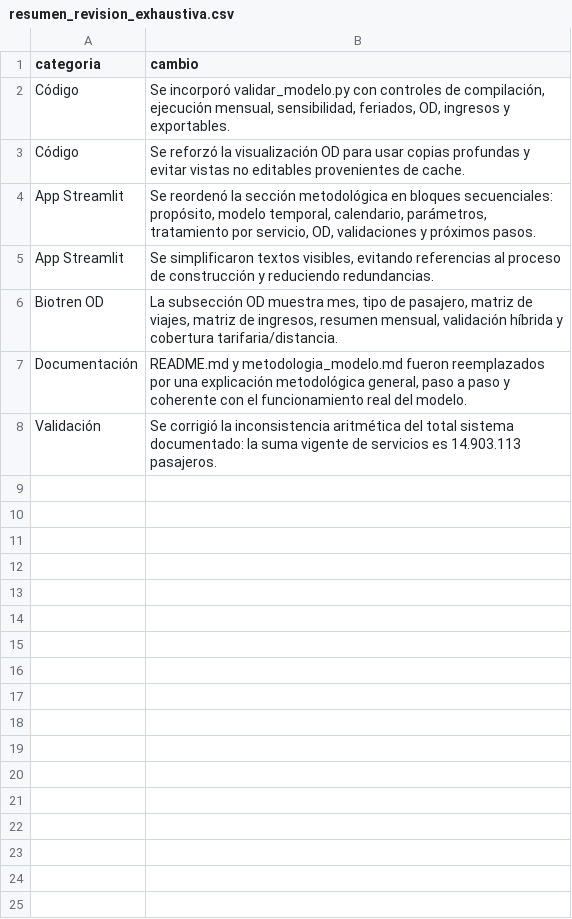
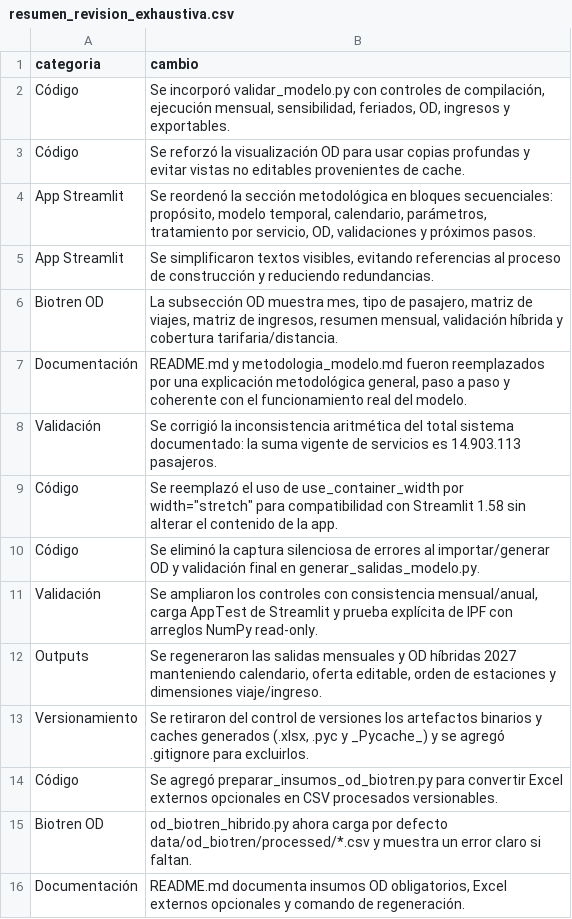
Before and after one commit to J0rgeTK/BT-CL-TA-LPM-MPDA, a CSV file: outputs/resumen_revision_exhaustiva.csv, drawn as a sheet.

Commit message:
Usa CSV procesados para OD Biotren

```diff
--- a/outputs/resumen_revision_exhaustiva.csv
+++ b/outputs/resumen_revision_exhaustiva.csv
@@ -8 +8,9 @@ Documentación,"README.md y metodologia_modelo.md fueron reemplazados por una ex
 Validación,Se corrigió la inconsistencia aritmética del total sistema documentado: la suma vigente de servicios es 14.903.113 pasajeros.
+Código,"Se reemplazó el uso de use_container_width por width=""stretch"" para compatibilidad con Streamlit 1.58 sin alterar el contenido de la app."
+Código,Se eliminó la captura silenciosa de errores al importar/generar OD y validación final en generar_salidas_modelo.py.
+Validación,"Se ampliaron los controles con consistencia mensual/anual, carga AppTest de Streamlit y prueba explícita de IPF con arreglos NumPy read-only."
+Outputs,"Se regeneraron las salidas mensuales y OD híbridas 2027 manteniendo calendario, oferta editable, orden de estaciones y dimensiones viaje/ingreso."
+Versionamiento,"Se retiraron del control de versiones los artefactos binarios y caches generados (.xlsx, .pyc y _Pycache_) y se agregó .gitignore para excluirlos."
+Código,Se agregó preparar_insumos_od_biotren.py para convertir Excel externos opcionales en CSV procesados versionables.
+Biotren OD,od_biotren_hibrido.py ahora carga por defecto data/od_biotren/processed/*.csv y muestra un error claro si faltan.
+Documentación,"README.md documenta insumos OD obligatorios, Excel externos opcionales y comando de regeneración."
```
Also changed, not shown: outputs/resumen_validacion_tecnica.csv, 32 other files.
